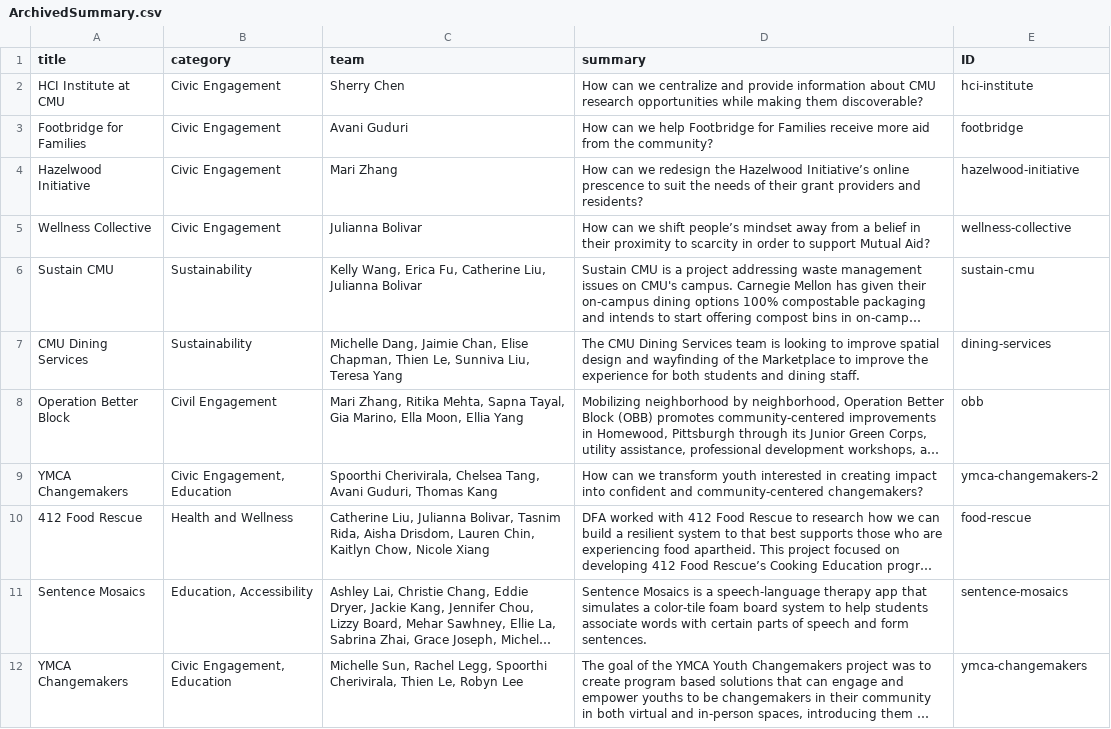
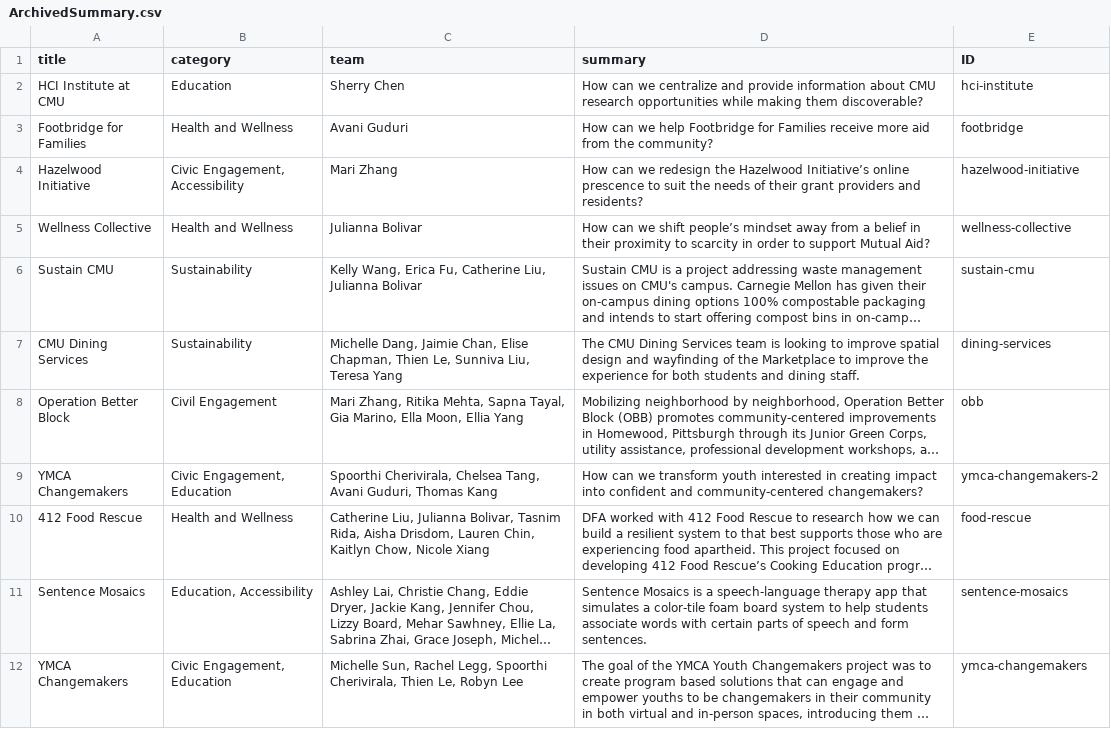
Before and after one commit to DFAxCMU/dfa-cmu-website, a CSV file: src/data/ArchivedSummary.csv, drawn as a sheet; only a part is shown; long unchanged cells end in …; the diff names each change by its address in the sheet, - before the commit and + after, or states it on an @@ line.

```diff
--- a/src/data/ArchivedSummary.csv
+++ b/src/data/ArchivedSummary.csv
-B2 (category): Civic Engagement
+B2 (category): Education
-B3 (category): Civic Engagement
+B3 (category): Health and Wellness
-B4 (category): Civic Engagement
+B4 (category): Civic Engagement, Accessibility
-B5 (category): Civic Engagement
+B5 (category): Health and Wellness
```
Also changed, not shown: src/data/ProjectInfo.csv.
